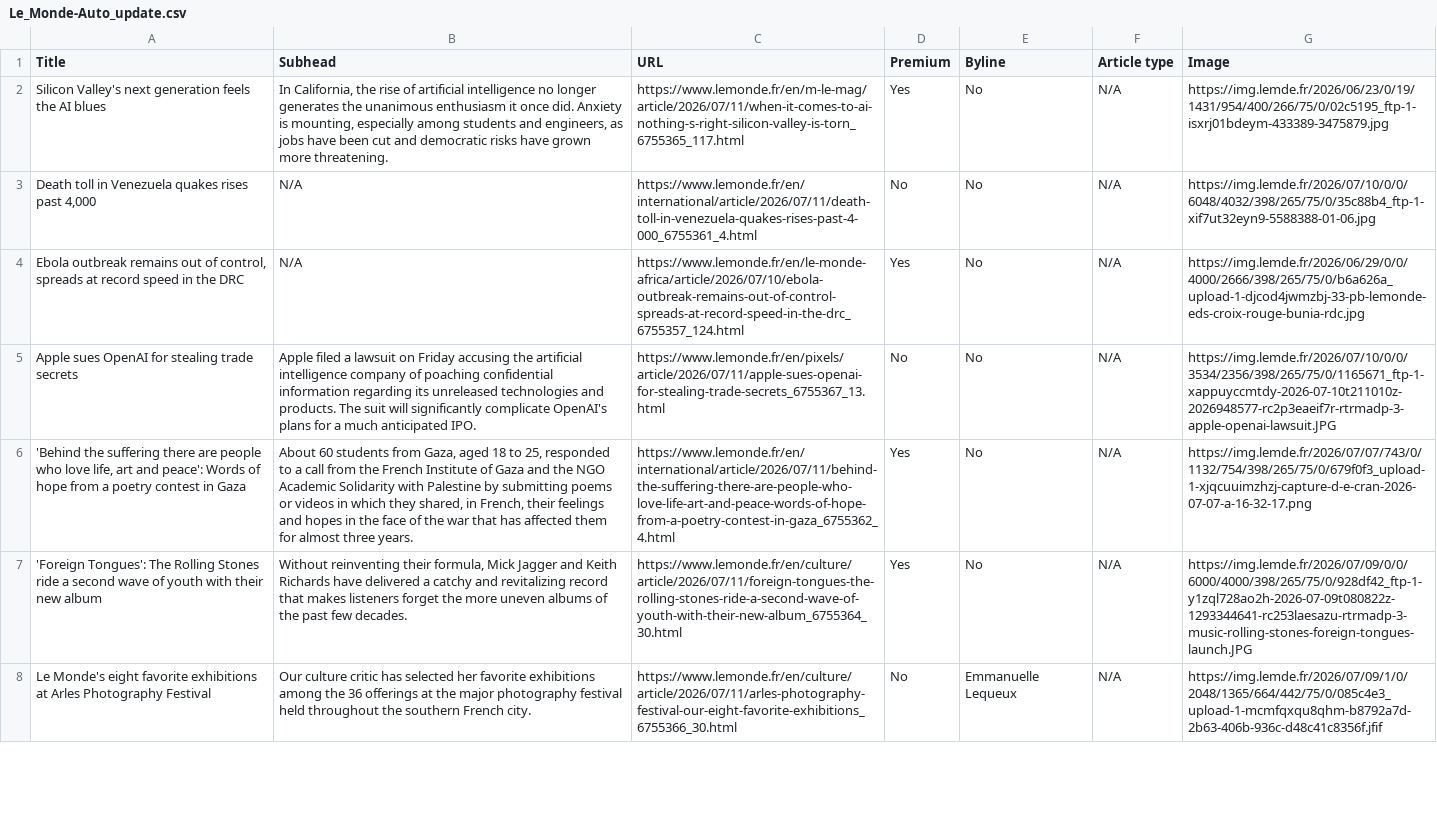
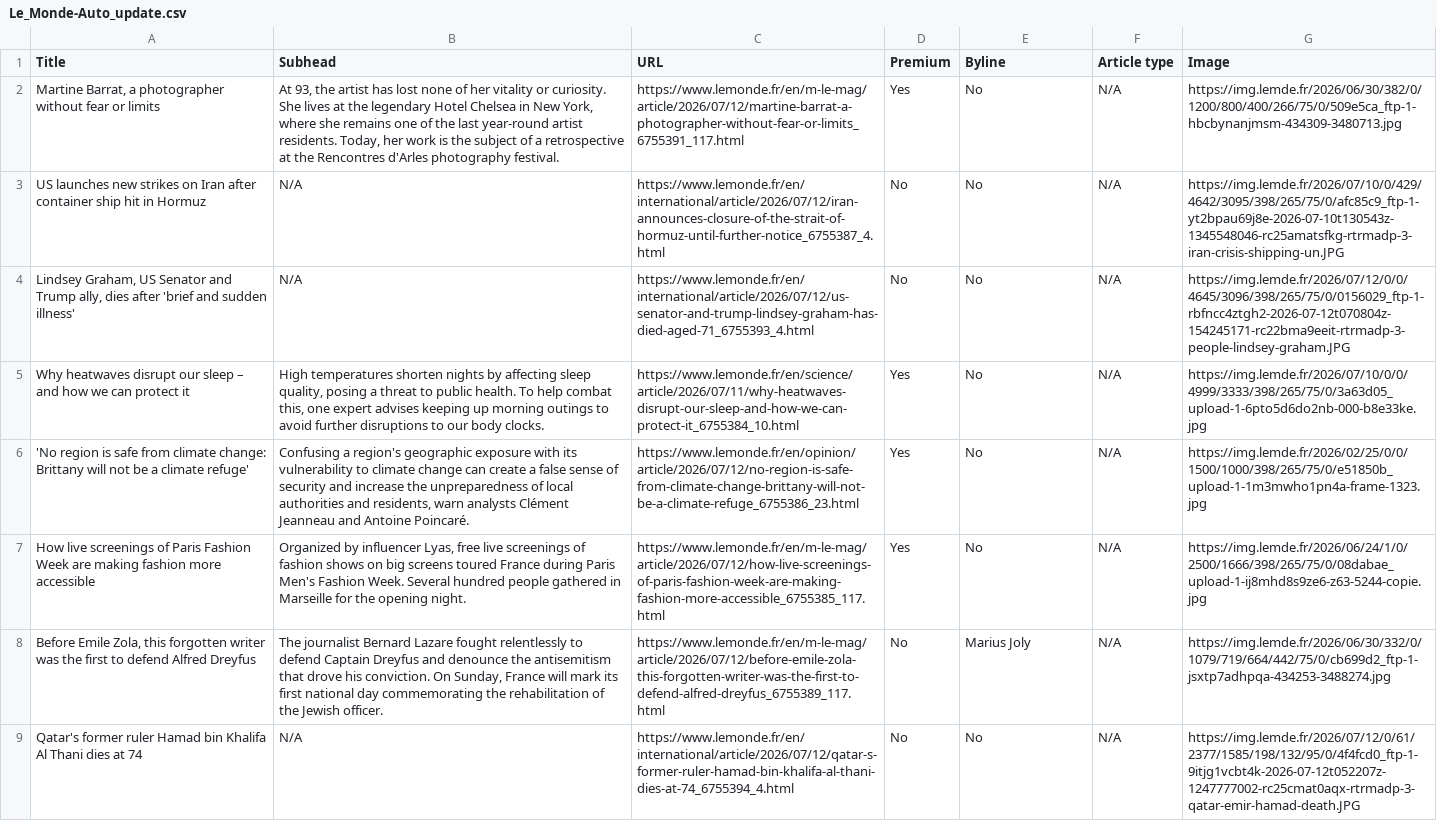
Before and after one commit to ChrisCaurla/07-homework-Le_Monde, a CSV file: Le_Monde-Auto_update.csv, drawn as a sheet; only a part is shown; the diff covers the shown part only; the diff names each change by its address in the sheet, - before the commit and + after, or states it on an @@ line.

```diff
--- a/Le_Monde-Auto_update.csv
+++ b/Le_Monde-Auto_update.csv
-A2 (Title): Silicon Valley's next generation feels the AI blues
+A2 (Title): Martine Barrat, a photographer without fear or limits
-B2 (Subhead): In California, the rise of artificial intelligence no longer generates the unanimous enthusiasm it once did. Anxiety is mounting, especially among students and engineers, as jobs have been cut and democratic risks have grown more threatening.
+B2 (Subhead): At 93, the artist has lost none of her vitality or curiosity. She lives at the legendary Hotel Chelsea in New York, where she remains one of the last year-round artist residents. Today, her work is the subject of a retrospective at the Rencontres d'Arles photography festival.
-C2 (URL): https://www.lemonde.fr/en/m-le-mag/article/2026/07/11/when-it-comes-to-ai-nothing-s-right-silicon-valley-is-torn_6755365_117.html
+C2 (URL): https://www.lemonde.fr/en/m-le-mag/article/2026/07/12/martine-barrat-a-photographer-without-fear-or-limits_6755391_117.html
-G2 (Image): https://img.lemde.fr/2026/06/23/0/19/1431/954/400/266/75/0/02c5195_ftp-1-isxrj01bdeym-433389-3475879.jpg
+G2 (Image): https://img.lemde.fr/2026/06/30/382/0/1200/800/400/266/75/0/509e5ca_ftp-1-hbcbynanjmsm-434309-3480713.jpg
-A3 (Title): Death toll in Venezuela quakes rises past 4,000
+A3 (Title): US launches new strikes on Iran after container ship hit in Hormuz
-C3 (URL): https://www.lemonde.fr/en/international/article/2026/07/11/death-toll-in-venezuela-quakes-rises-past-4-000_6755361_4.html
+C3 (URL): https://www.lemonde.fr/en/international/article/2026/07/12/iran-announces-closure-of-the-strait-of-hormuz-until-further-notice_6755387_4.html
-G3 (Image): https://img.lemde.fr/2026/07/10/0/0/6048/4032/398/265/75/0/35c88b4_ftp-1-xif7ut32eyn9-5588388-01-06.jpg
+G3 (Image): https://img.lemde.fr/2026/07/10/0/429/4642/3095/398/265/75/0/afc85c9_ftp-1-yt2bpau69j8e-2026-07-10t130543z-1345548046-rc25amatsfkg-rtrmadp-3-iran-crisis-shipping-un.JPG
-A4 (Title): Ebola outbreak remains out of control, spreads at record speed in the DRC
+A4 (Title): Lindsey Graham, US Senator and Trump ally, dies after 'brief and sudden illness'
-C4 (URL): https://www.lemonde.fr/en/le-monde-africa/article/2026/07/10/ebola-outbreak-remains-out-of-control-spreads-at-record-speed-in-the-drc_6755357_124.html
+C4 (URL): https://www.lemonde.fr/en/international/article/2026/07/12/us-senator-and-trump-lindsey-graham-has-died-aged-71_6755393_4.html
-D4 (Premium): Yes
+D4 (Premium): No
-G4 (Image): https://img.lemde.fr/2026/06/29/0/0/4000/2666/398/265/75/0/b6a626a_upload-1-djcod4jwmzbj-33-pb-lemonde-eds-croix-rouge-bunia-rdc.jpg
+G4 (Image): https://img.lemde.fr/2026/07/12/0/0/4645/3096/398/265/75/0/0156029_ftp-1-rbfncc4ztgh2-2026-07-12t070804z-154245171-rc22bma9eeit-rtrmadp-3-people-lindsey-graham.JPG
-A5 (Title): Apple sues OpenAI for stealing trade secrets
+A5 (Title): Why heatwaves disrupt our sleep – and how we can protect it
-B5 (Subhead): Apple filed a lawsuit on Friday accusing the artificial intelligence company of poaching confidential information regarding its unreleased technologies and products. The suit will significantly complicate OpenAI's plans for a much anticipated IPO.
+B5 (Subhead): High temperatures shorten nights by affecting sleep quality, posing a threat to public health. To help combat this, one expert advises keeping up morning outings to avoid further disruptions to our body clocks.
-C5 (URL): https://www.lemonde.fr/en/pixels/article/2026/07/11/apple-sues-openai-for-stealing-trade-secrets_6755367_13.html
+C5 (URL): https://www.lemonde.fr/en/science/article/2026/07/11/why-heatwaves-disrupt-our-sleep-and-how-we-can-protect-it_6755384_10.html
-D5 (Premium): No
+D5 (Premium): Yes
-G5 (Image): https://img.lemde.fr/2026/07/10/0/0/3534/2356/398/265/75/0/1165671_ftp-1-xappuyccmtdy-2026-07-10t211010z-2026948577-rc2p3eaeif7r-rtrmadp-3-apple-openai-lawsuit.JPG
+G5 (Image): https://img.lemde.fr/2026/07/10/0/0/4999/3333/398/265/75/0/3a63d05_upload-1-6pto5d6do2nb-000-b8e33ke.jpg
-A6 (Title): 'Behind the suffering there are people who love life, art and peace': Words of hope from a poetry contest in Gaza
+A6 (Title): 'No region is safe from climate change: Brittany will not be a climate refuge'
-B6 (Subhead): About 60 students from Gaza, aged 18 to 25, responded to a call from the French Institute of Gaza and the NGO Academic Solidarity with Palestine by submitting poems or videos in which they shared, in French, their feelings and hopes in the face of the war that has affected them for almost three years.
+B6 (Subhead): Confusing a region's geographic exposure with its vulnerability to climate change can create a false sense of security and increase the unpreparedness of local authorities and residents, warn analysts Clément Jeanneau and Antoine Poincaré.
-C6 (URL): https://www.lemonde.fr/en/international/article/2026/07/11/behind-the-suffering-there-are-people-who-love-life-art-and-peace-words-of-hope-from-a-poetry-contest-in-gaza_6755362_4.html
+C6 (URL): https://www.lemonde.fr/en/opinion/article/2026/07/12/no-region-is-safe-from-climate-change-brittany-will-not-be-a-climate-refuge_6755386_23.html
-G6 (Image): https://img.lemde.fr/2026/07/07/743/0/1132/754/398/265/75/0/679f0f3_upload-1-xjqcuuimzhzj-capture-d-e-cran-2026-07-07-a-16-32-17.png
+G6 (Image): https://img.lemde.fr/2026/02/25/0/0/1500/1000/398/265/75/0/e51850b_upload-1-1m3mwho1pn4a-frame-1323.jpg
-A7 (Title): 'Foreign Tongues': The Rolling Stones ride a second wave of youth with their new album
+A7 (Title): How live screenings of Paris Fashion Week are making fashion more accessible
-B7 (Subhead): Without reinventing their formula, Mick Jagger and Keith Richards have delivered a catchy and revitalizing record that makes listeners forget the more uneven albums of the past few decades.
+B7 (Subhead): Organized by influencer Lyas, free live screenings of fashion shows on big screens toured France during Paris Men's Fashion Week. Several hundred people gathered in Marseille for the opening night.
-C7 (URL): https://www.lemonde.fr/en/culture/article/2026/07/11/foreign-tongues-the-rolling-stones-ride-a-second-wave-of-youth-with-their-new-album_6755364_30.html
+C7 (URL): https://www.lemonde.fr/en/m-le-mag/article/2026/07/12/how-live-screenings-of-paris-fashion-week-are-making-fashion-more-accessible_6755385_117.html
-G7 (Image): https://img.lemde.fr/2026/07/09/0/0/6000/4000/398/265/75/0/928df42_ftp-1-y1zql728ao2h-2026-07-09t080822z-1293344641-rc253laesazu-rtrmadp-3-music-rolling-stones-foreign-tongues-launch.JPG
+G7 (Image): https://img.lemde.fr/2026/06/24/1/0/2500/1666/398/265/75/0/08dabae_upload-1-ij8mhd8s9ze6-z63-5244-copie.jpg
-A8 (Title): Le Monde's eight favorite exhibitions at Arles Photography Festival
+A8 (Title): Before Emile Zola, this forgotten writer was the first to defend Alfred Dreyfus
-B8 (Subhead): Our culture critic has selected her favorite exhibitions among the 36 offerings at the major photography festival held throughout the southern French city.
+B8 (Subhead): The journalist Bernard Lazare fought relentlessly to defend Captain Dreyfus and denounce the antisemitism that drove his conviction. On Sunday, France will mark its first national day commemorating the rehabilitation of the Jewish officer.
-C8 (URL): https://www.lemonde.fr/en/culture/article/2026/07/11/arles-photography-festival-our-eight-favorite-exhibitions_6755366_30.html
+C8 (URL): https://www.lemonde.fr/en/m-le-mag/article/2026/07/12/before-emile-zola-this-forgotten-writer-was-the-first-to-defend-alfred-dreyfus_6755389_117.html
-E8 (Byline): Emmanuelle Lequeux
+E8 (Byline): Marius Joly
-G8 (Image): https://img.lemde.fr/2026/07/09/1/0/2048/1365/664/442/75/0/085c4e3_upload-1-mcmfqxqu8qhm-b8792a7d-2b63-406b-936c-d48c41c8356f.jfif
+G8 (Image): https://img.lemde.fr/2026/06/30/332/0/1079/719/664/442/75/0/cb699d2_ftp-1-jsxtp7adhpqa-434253-3488274.jpg
+row 9: Qatar's former ruler Hamad bin Khalifa Al Thani dies at 74 | N/A | https://www.lemonde.fr/en/international/article/2026/07/12/qatar-s-former-ruler-hamad-bin-khalifa-al-thani-dies-at-74_6755394_4.html | No | No | N/A | https://img.lemde.fr/2026/07/12/0/61/2377/1585/198/132/95/0/4f4fcd0_ftp-1-9itjg1vcbt4k-2026-07-12t052207z-1247777002-rc25cmat0aqx-rtrmadp-3-qatar-emir-hamad-death.JPG
```
Also changed, not shown: 2 added rows, 3 removed rows and 27 edited cells elsewhere in this file.
